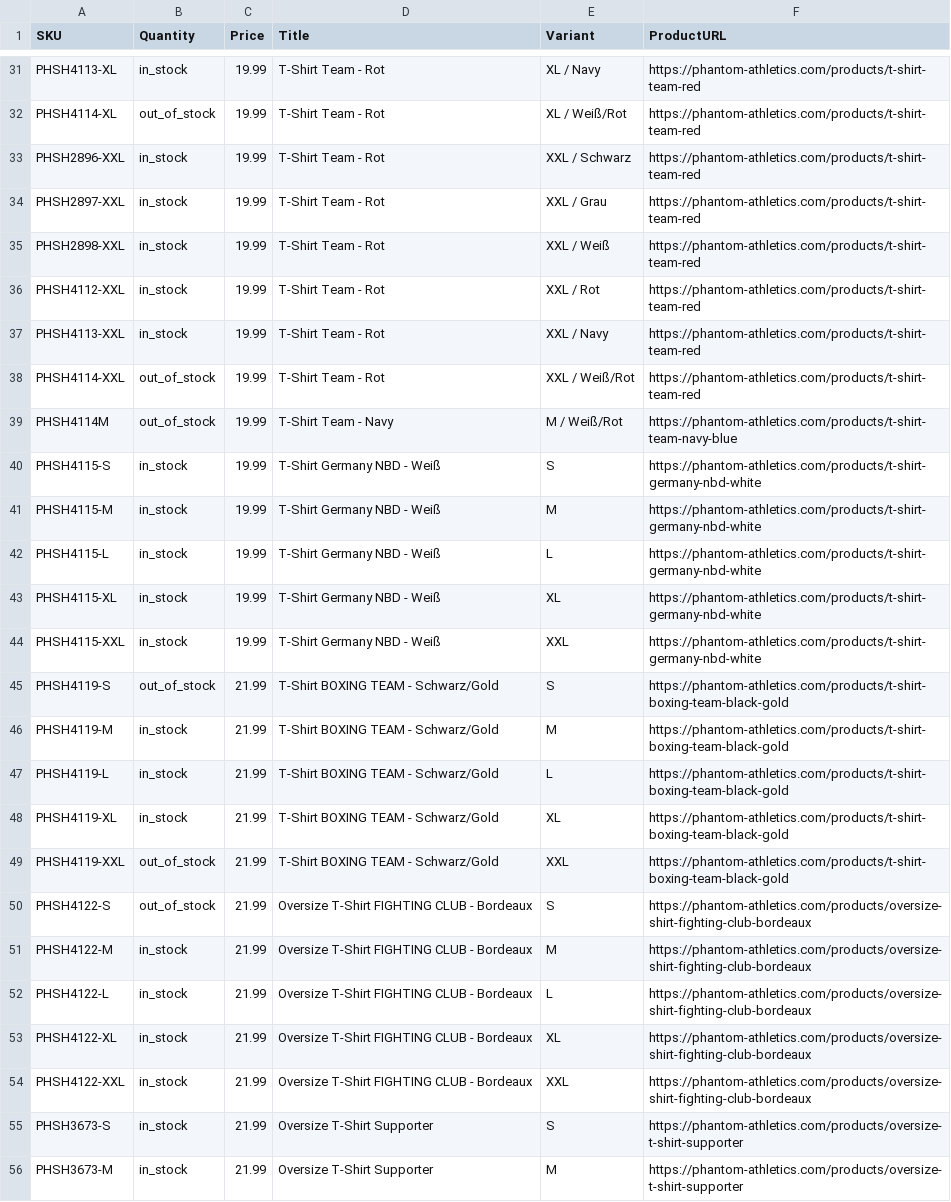
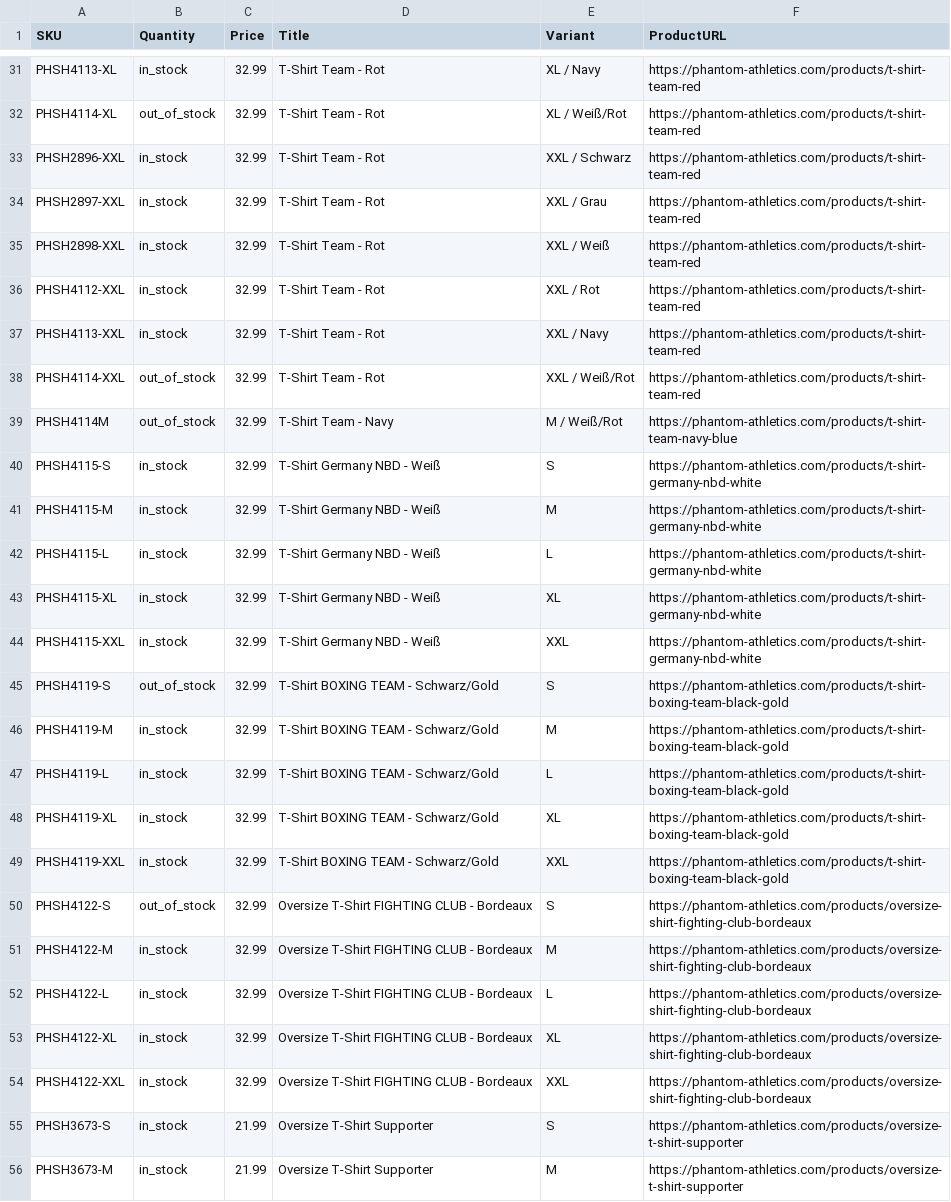
Before and after one commit to tomvanderkooij/phantom-stock, a CSV file: phantom_stock.csv, drawn as a sheet; only a part is shown, gaps mark what is left out; the diff covers the shown part only; the diff names each change by its address in the sheet, - before the commit and + after, or states it on an @@ line.

```diff
--- a/phantom_stock.csv
+++ b/phantom_stock.csv
-C31:C44 (Price): 19.99
+C31:C44 (Price): 32.99
-C45:C54 (Price): 21.99
+C45:C54 (Price): 32.99
-B49 (Quantity): out_of_stock
+B49 (Quantity): in_stock
```
Also changed, not shown: 36 edited cells elsewhere in this file.
